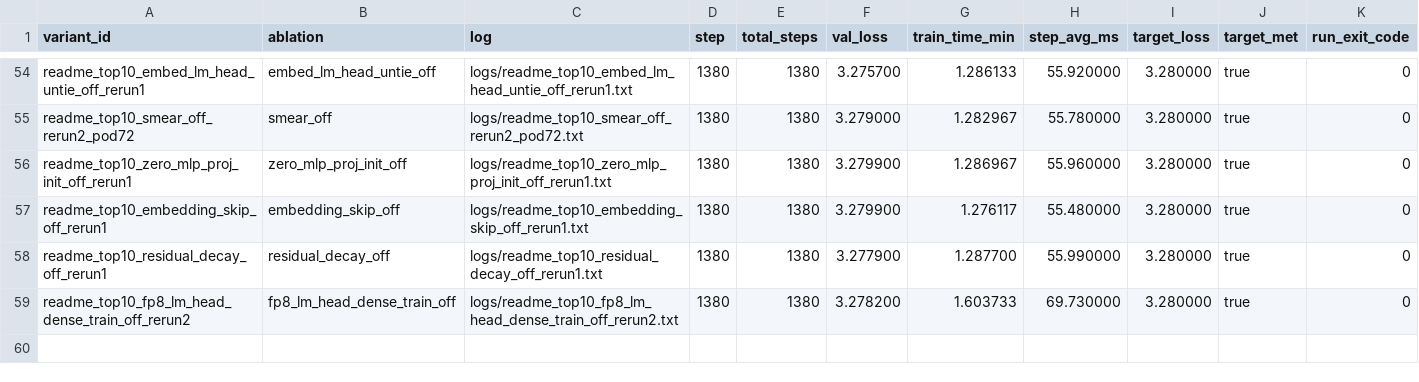
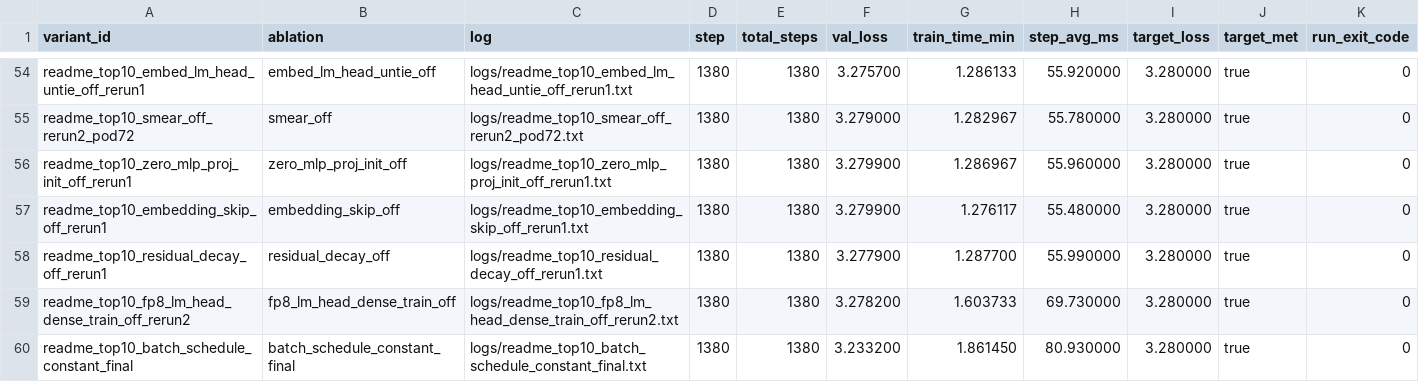
Before and after one commit to novitalabs/modded-nanogpt, a CSV file: experiments/results/readme_top10_ablation_results.csv, drawn as a sheet; only a part is shown, gaps mark what is left out.

Commit message:
arthur-codex: batch schedule 的因果证据进一步增强：constant-final 固定步数 loss 更低但显...
Arthur analysis: codex-1780586641638-1848d4f7
Reason: 1 run(s) finished
Changed files: 7
Experiment IDs: readme-top10-batch-schedule-constant-final
Run IDs: readme-top10-batch-schedule-constant-final-1780586401-e0e59e23
Input code commits: d0389b38a6ef7829fb69cb5907754597891c3571

```diff
--- a/experiments/results/readme_top10_ablation_results.csv
+++ b/experiments/results/readme_top10_ablation_results.csv
@@ -59 +59,2 @@ readme_top10_residual_decay_off_rerun1,residual_decay_off,logs/readme_top10_resi
 readme_top10_fp8_lm_head_dense_train_off_rerun2,fp8_lm_head_dense_train_off,logs/readme_top10_fp8_lm_head_dense_train_off_rerun2.txt,1380,1380,3.278200,1.603733,69.730000,3.280000,true,0
+readme_top10_batch_schedule_constant_final,batch_schedule_constant_final,logs/readme_top10_batch_schedule_constant_final.txt,1380,1380,3.233200,1.861450,80.930000,3.280000,true,0
```
Also changed, not shown: experiments/results/local_reruns.csv, experiments/results/log_results.csv, 4 other files.
